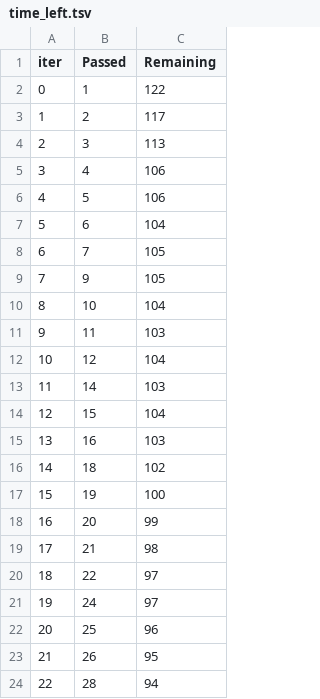
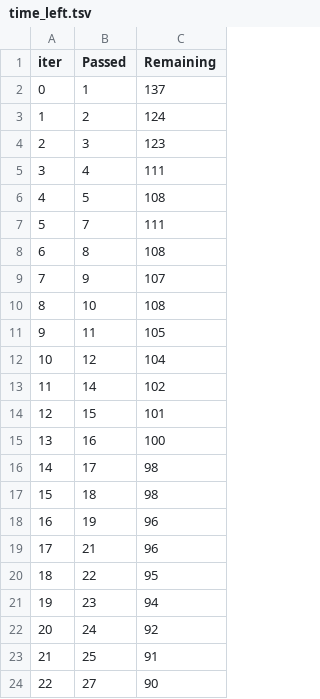
Before and after one commit to Mutiu123/mlproject, a TSV file: catboost_info/time_left.tsv, drawn as a sheet; only a part is shown; the diff covers the shown part only.

```diff
--- a/catboost_info/time_left.tsv
+++ b/catboost_info/time_left.tsv
@@ -1,24 +1,24 @@
 iter	Passed	Remaining
-0	1	122
-1	2	117
-2	3	113
-3	4	106
-4	5	106
-5	6	104
-6	7	105
-7	9	105
-8	10	104
-9	11	103
+0	1	137
+1	2	124
+2	3	123
+3	4	111
+4	5	108
+5	7	111
+6	8	108
+7	9	107
+8	10	108
+9	11	105
 10	12	104
-11	14	103
-12	15	104
-13	16	103
-14	18	102
-15	19	100
-16	20	99
-17	21	98
-18	22	97
-19	24	97
-20	25	96
-21	26	95
-22	28	94
+11	14	102
+12	15	101
+13	16	100
+14	17	98
+15	18	98
+16	19	96
+17	21	96
+18	22	95
+19	23	94
+20	24	92
+21	25	91
+22	27	90
```
Also changed, not shown: 140 edited cells elsewhere in this file, 10 other files.
